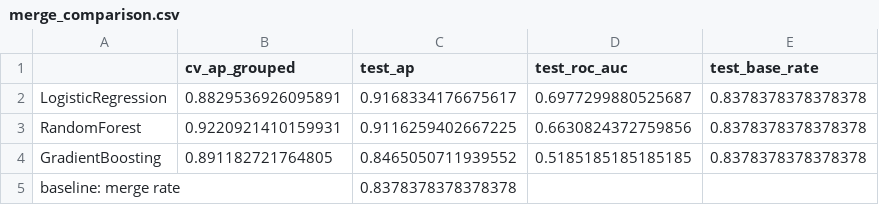
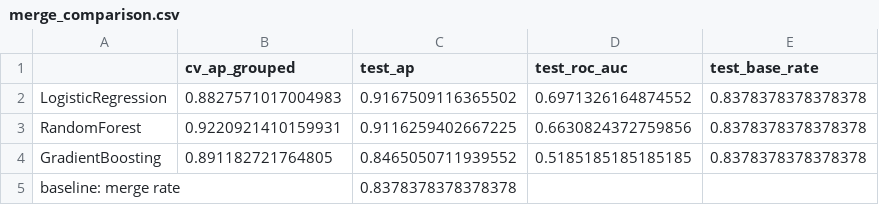
Before and after one commit to luvruv/IssueScout, a CSV file: report/merge_comparison.csv, drawn as a sheet.

```diff
--- a/report/merge_comparison.csv
+++ b/report/merge_comparison.csv
@@ -1,3 +1,3 @@
 ,cv_ap_grouped,test_ap,test_roc_auc,test_base_rate
-LogisticRegression,0.8829536926095891,0.9168334176675617,0.6977299880525687,0.8378378378378378
+LogisticRegression,0.8827571017004983,0.9167509116365502,0.6971326164874552,0.8378378378378378
 RandomForest,0.9220921410159931,0.9116259402667225,0.6630824372759856,0.8378378378378378
```
Also changed, not shown: report/model_comparison.csv, 9 other files.
